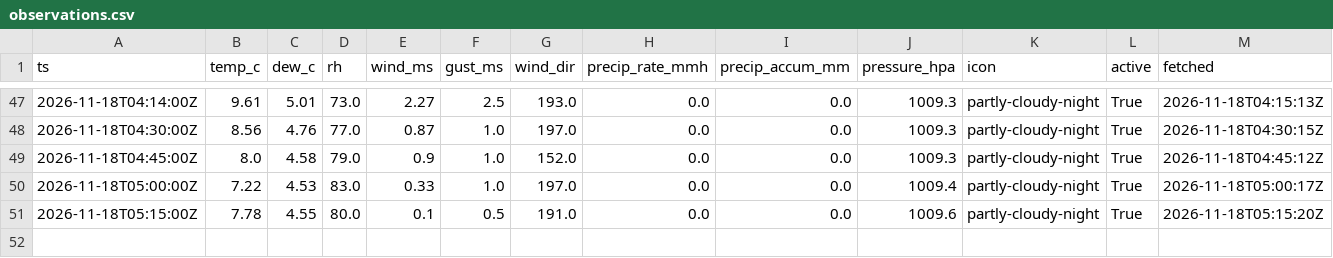
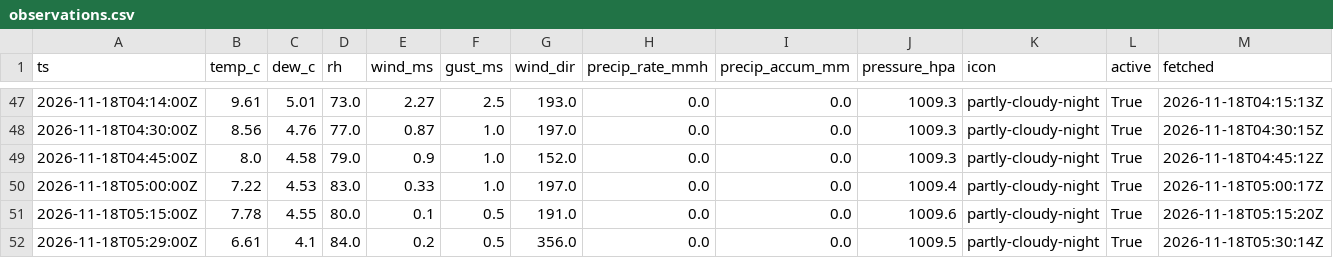
Before and after one commit to cole581/ButtonwillowWeather, a CSV file: data/observations.csv, drawn as a sheet; only a part is shown, gaps mark what is left out; the diff names each change by its address in the sheet, - before the commit and + after, or states it on an @@ line.

```diff
--- a/data/observations.csv
+++ b/data/observations.csv
+row 52: 2026-11-18T05:29:00Z | 6.61 | 4.1 | 84.0 | 0.2 | 0.5 | 356.0 | 0.0 | 0.0 | 1009.5 | partly-cloudy-night | True | 2026-11-18T05:30:14Z
```
Also changed, not shown: data/forecast_errors.csv, data/matched.csv, 4 other files.
